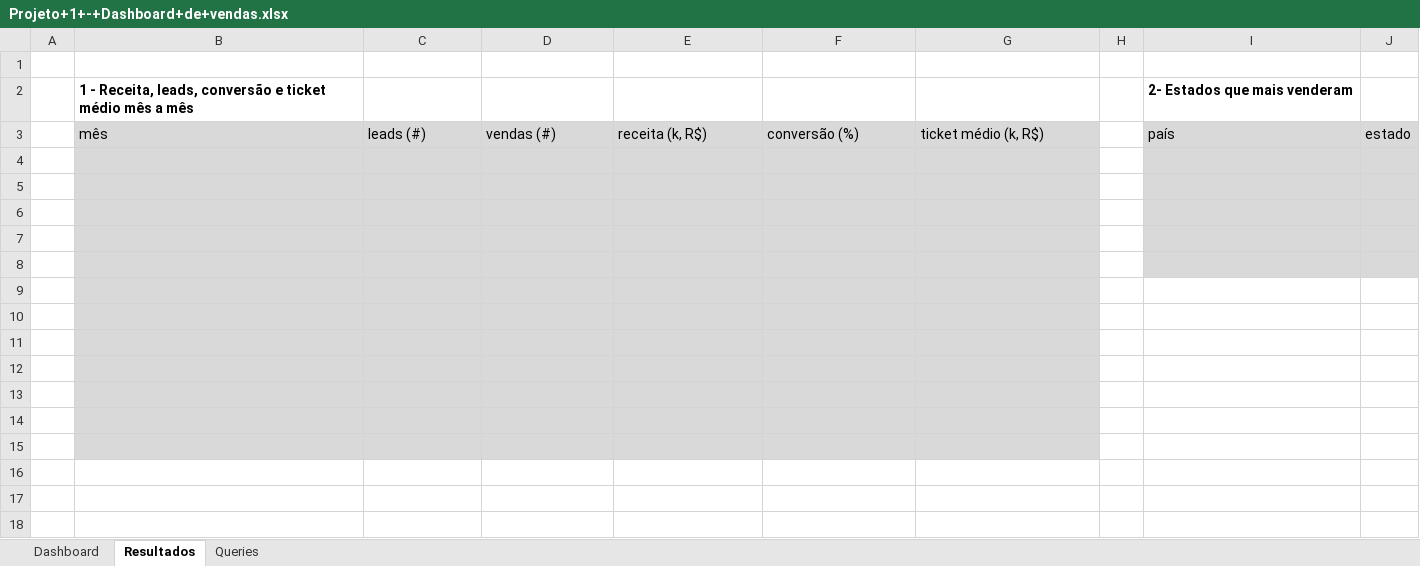
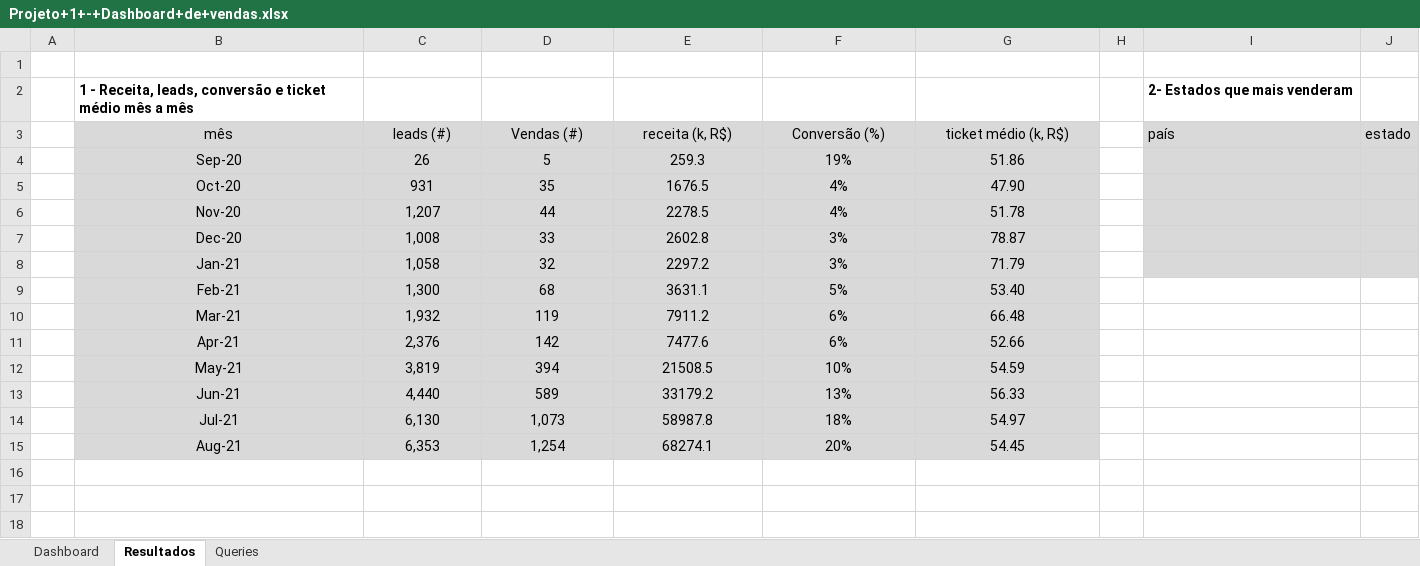
Before and after one commit to JoaoVitor2022dev/analyze-sales-dashboard-data, an Excel workbook: DashBoard/Projeto+1+-+Dashboard+de+vendas.xlsx, sheet Resultados, drawn as a sheet; only a part is shown; values as stored, in another font and other column widths than the file's, no borders; rows hold the shown columns only; the diff names each change by its address in the sheet, - before the commit and + after, or states it on an @@ line.

```diff
--- a/DashBoard/Projeto+1+-+Dashboard+de+vendas.xlsx (sheet Resultados)
+++ b/DashBoard/Projeto+1+-+Dashboard+de+vendas.xlsx (sheet Resultados)
-B3:G3 alignment: left
+B3:G3 alignment: center
-D3: vendas (#)
+D3: Vendas (#)
-F3: conversão (%)
+F3: Conversão (%)
-row 4: (empty)
+row 4:  | Sep-20 | 26 | 5 | 259.3 | 19% | 51.86
-row 5: (empty)
+row 5:  | Oct-20 | 931 | 35 | 1676.5 | 4% | 47.90
-row 6: (empty)
+row 6:  | Nov-20 | 1,207 | 44 | 2278.5 | 4% | 51.78
-row 7: (empty)
+row 7:  | Dec-20 | 1,008 | 33 | 2602.8 | 3% | 78.87
-row 8: (empty)
+row 8:  | Jan-21 | 1,058 | 32 | 2297.2 | 3% | 71.79
-row 9: (empty)
+row 9:  | Feb-21 | 1,300 | 68 | 3631.1 | 5% | 53.40
-row 10: (empty)
+row 10:  | Mar-21 | 1,932 | 119 | 7911.2 | 6% | 66.48
-row 11: (empty)
+row 11:  | Apr-21 | 2,376 | 142 | 7477.6 | 6% | 52.66
-row 12: (empty)
+row 12:  | May-21 | 3,819 | 394 | 21508.5 | 10% | 54.59
-row 13: (empty)
+row 13:  | Jun-21 | 4,440 | 589 | 33179.2 | 13% | 56.33
-row 14: (empty)
+row 14:  | Jul-21 | 6,130 | 1,073 | 58987.8 | 18% | 54.97
-row 15: (empty)
+row 15:  | Aug-21 | 6,353 | 1,254 | 68274.1 | 20% | 54.45
```
Also changed, not shown: charts or pictures, 1 other file.
